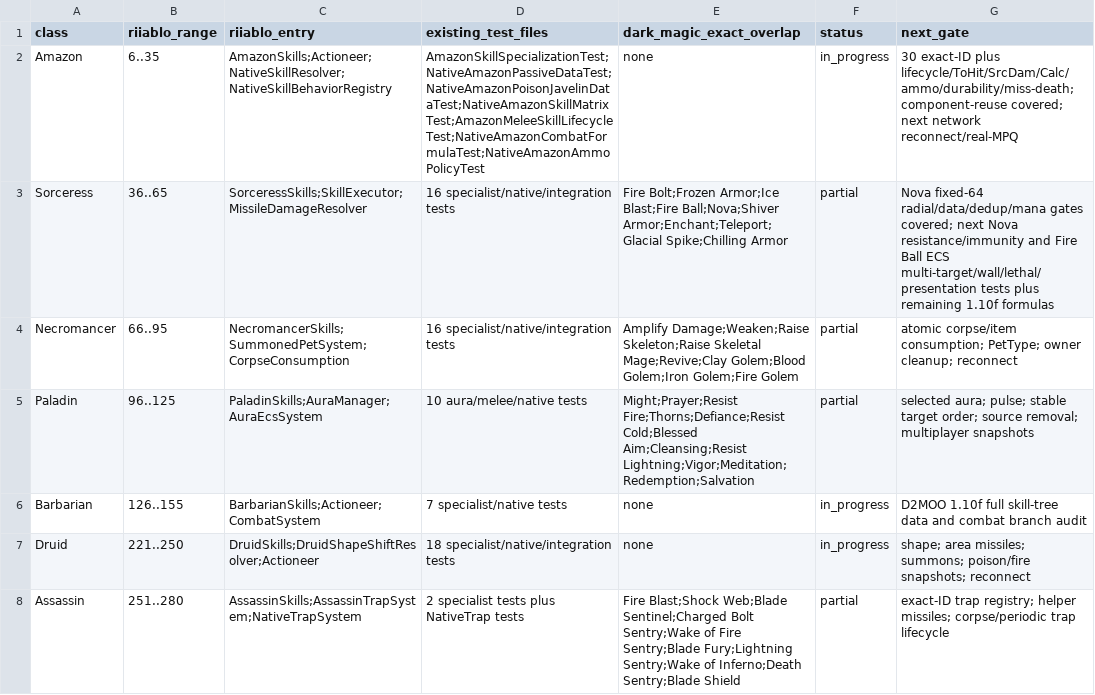
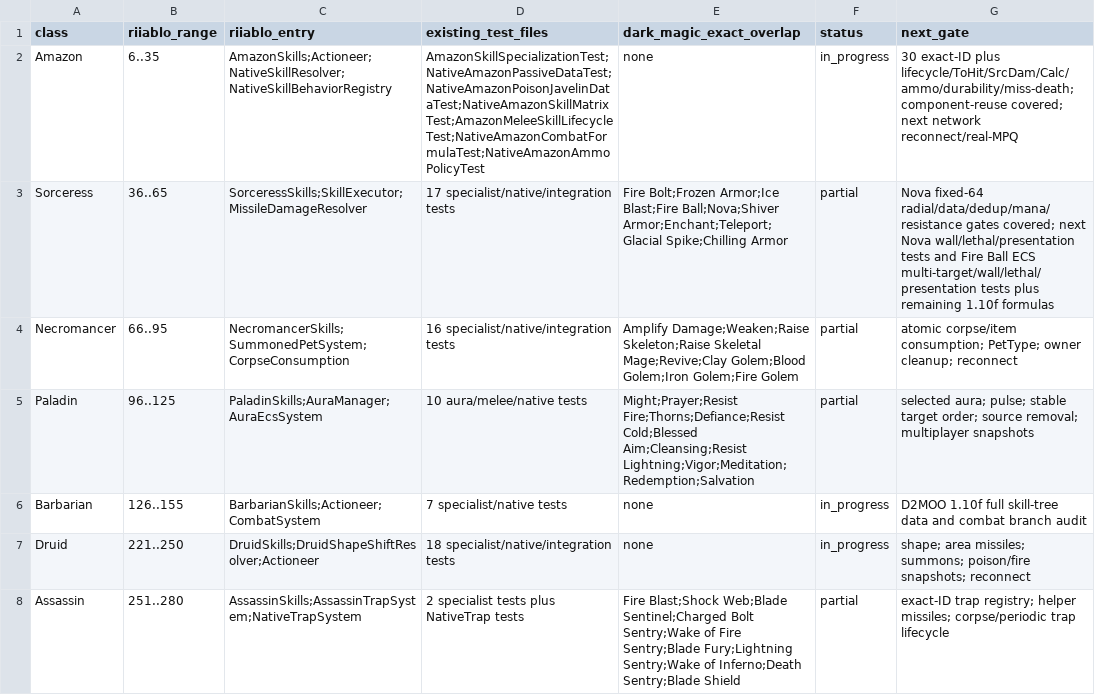
Before and after one commit to femgwei/riiablo, a TSV file: docs/skill-porting-matrix.tsv, drawn as a sheet.

Commit message:
test: cover nova lightning resistance

```diff
--- a/docs/skill-porting-matrix.tsv
+++ b/docs/skill-porting-matrix.tsv
@@ -2,3 +2,3 @@ class	riiablo_range	riiablo_entry	existing_test_files	dark_magic_exact_overlap	s
 Amazon	6..35	AmazonSkills;Actioneer;NativeSkillResolver;NativeSkillBehaviorRegistry	AmazonSkillSpecializationTest;NativeAmazonPassiveDataTest;NativeAmazonPoisonJavelinDataTest;NativeAmazonSkillMatrixTest;AmazonMeleeSkillLifecycleTest;NativeAmazonCombatFormulaTest;NativeAmazonAmmoPolicyTest	none	in_progress	30 exact-ID plus lifecycle/ToHit/SrcDam/Calc/ammo/durability/miss-death; component-reuse covered; next network reconnect/real-MPQ
-Sorceress	36..65	SorceressSkills;SkillExecutor;MissileDamageResolver	16 specialist/native/integration tests	Fire Bolt;Frozen Armor;Ice Blast;Fire Ball;Nova;Shiver Armor;Enchant;Teleport;Glacial Spike;Chilling Armor	partial	Nova fixed-64 radial/data/dedup/mana gates covered; next Nova resistance/immunity and Fire Ball ECS multi-target/wall/lethal/presentation tests plus remaining 1.10f formulas
+Sorceress	36..65	SorceressSkills;SkillExecutor;MissileDamageResolver	17 specialist/native/integration tests	Fire Bolt;Frozen Armor;Ice Blast;Fire Ball;Nova;Shiver Armor;Enchant;Teleport;Glacial Spike;Chilling Armor	partial	Nova fixed-64 radial/data/dedup/mana/resistance gates covered; next Nova wall/lethal/presentation tests and Fire Ball ECS multi-target/wall/lethal/presentation tests plus remaining 1.10f formulas
 Necromancer	66..95	NecromancerSkills;SummonedPetSystem;CorpseConsumption	16 specialist/native/integration tests	Amplify Damage;Weaken;Raise Skeleton;Raise Skeletal Mage;Revive;Clay Golem;Blood Golem;Iron Golem;Fire Golem	partial	atomic corpse/item consumption; PetType; owner cleanup; reconnect
```
Also changed, not shown: 2 other files.
